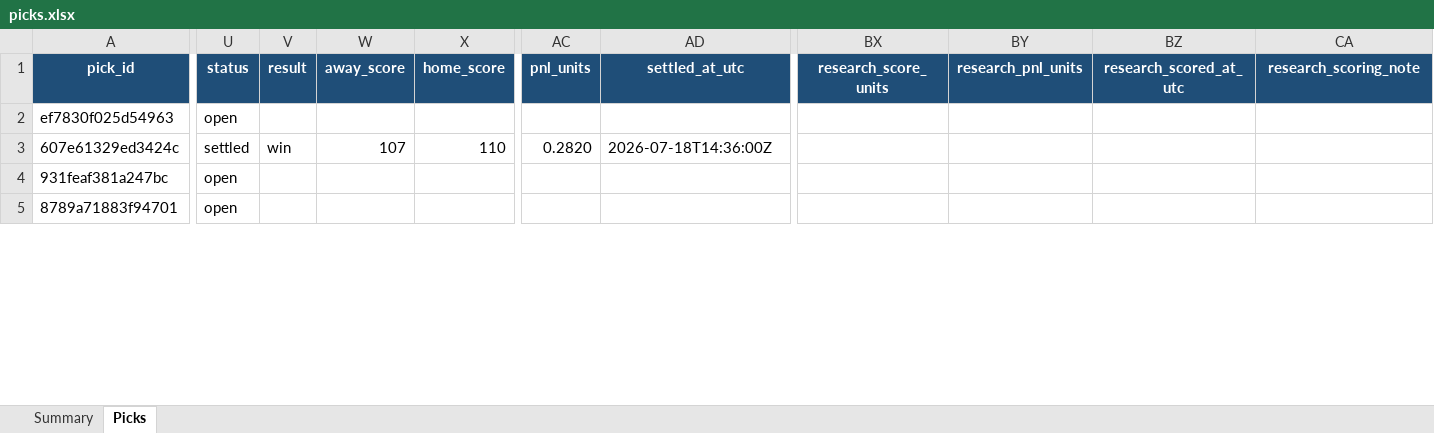
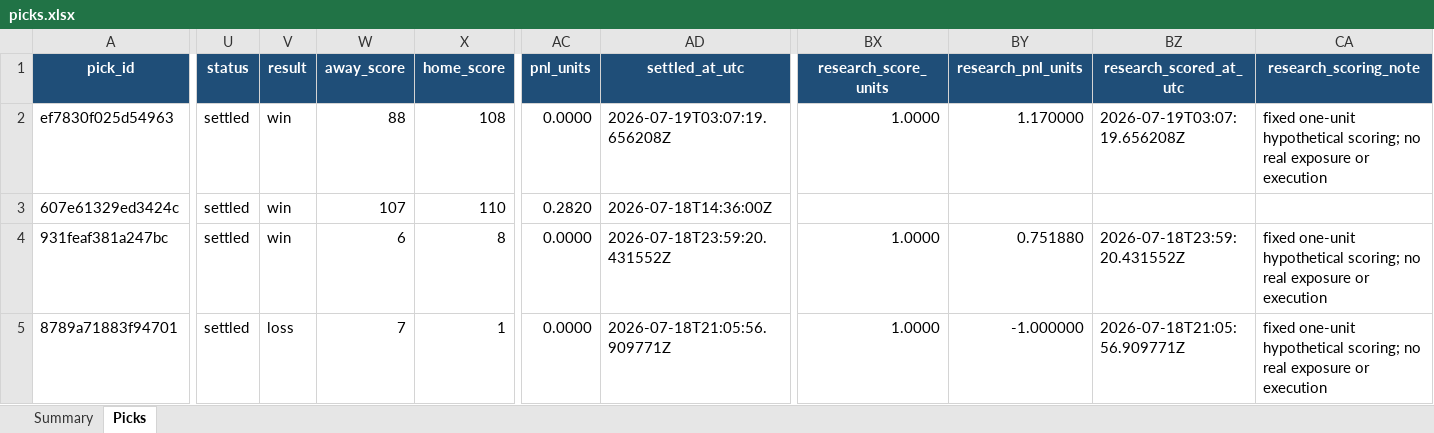
Before and after one commit to Vc9002/model-prediction, an Excel workbook: data/picks.xlsx, sheet Picks, drawn as a sheet; only a part is shown, gaps mark what is left out; values as stored, in another font and other column widths than the file's, no borders; table styles not drawn; the diff covers the shown part only; the diff names each change by its address in the sheet, - before the commit and + after, or states it on an @@ line.

Commit message:
ledger: log 37 backtest picks (Jul 16-18 MLB+WNBA)

```diff
--- a/data/picks.xlsx (sheet Picks)
+++ b/data/picks.xlsx (sheet Picks)
-U2 (status): open
+U2 (status): settled
-V2 (result): (empty)
+V2 (result): win
-W2 (away_score): (empty)
+W2 (away_score): 88
-X2 (home_score): (empty)
+X2 (home_score): 108
-AC2 (pnl_units): (empty)
+AC2 (pnl_units): 0.0000
-AD2 (settled_at_utc): (empty)
+AD2 (settled_at_utc): 2026-07-19T03:07:19.656208Z
-BX2 (research_score_units): (empty)
+BX2 (research_score_units): 1.0000
-BY2 (research_pnl_units): (empty)
+BY2 (research_pnl_units): 1.170000
-BZ2 (research_scored_at_utc): (empty)
+BZ2 (research_scored_at_utc): 2026-07-19T03:07:19.656208Z
-CA2 (research_scoring_note): (empty)
+CA2 (research_scoring_note): fixed one-unit hypothetical scoring; no real exposure or execution
-U4:U5 (status): open
+U4:U5 (status): settled
-V4 (result): (empty)
+V4 (result): win
-W4 (away_score): (empty)
+W4 (away_score): 6
-X4 (home_score): (empty)
+X4 (home_score): 8
-AC4:AC5 (pnl_units): (empty)
+AC4:AC5 (pnl_units): 0.0000
-AD4 (settled_at_utc): (empty)
+AD4 (settled_at_utc): 2026-07-18T23:59:20.431552Z
-BX4:BX5 (research_score_units): (empty)
+BX4:BX5 (research_score_units): 1.0000
-BY4 (research_pnl_units): (empty)
+BY4 (research_pnl_units): 0.751880
-BZ4 (research_scored_at_utc): (empty)
+BZ4 (research_scored_at_utc): 2026-07-18T23:59:20.431552Z
-CA4:CA5 (research_scoring_note): (empty)
+CA4:CA5 (research_scoring_note): fixed one-unit hypothetical scoring; no real exposure or execution
-V5 (result): (empty)
+V5 (result): loss
-W5 (away_score): (empty)
+W5 (away_score): 7
-X5 (home_score): (empty)
+X5 (home_score): 1
-AD5 (settled_at_utc): (empty)
+AD5 (settled_at_utc): 2026-07-18T21:05:56.909771Z
-BY5 (research_pnl_units): (empty)
+BY5 (research_pnl_units): -1.000000
-BZ5 (research_scored_at_utc): (empty)
+BZ5 (research_scored_at_utc): 2026-07-18T21:05:56.909771Z
```
Also changed, not shown: 18 added rows and 85 edited cells elsewhere in this sheet, sheet Summary.
